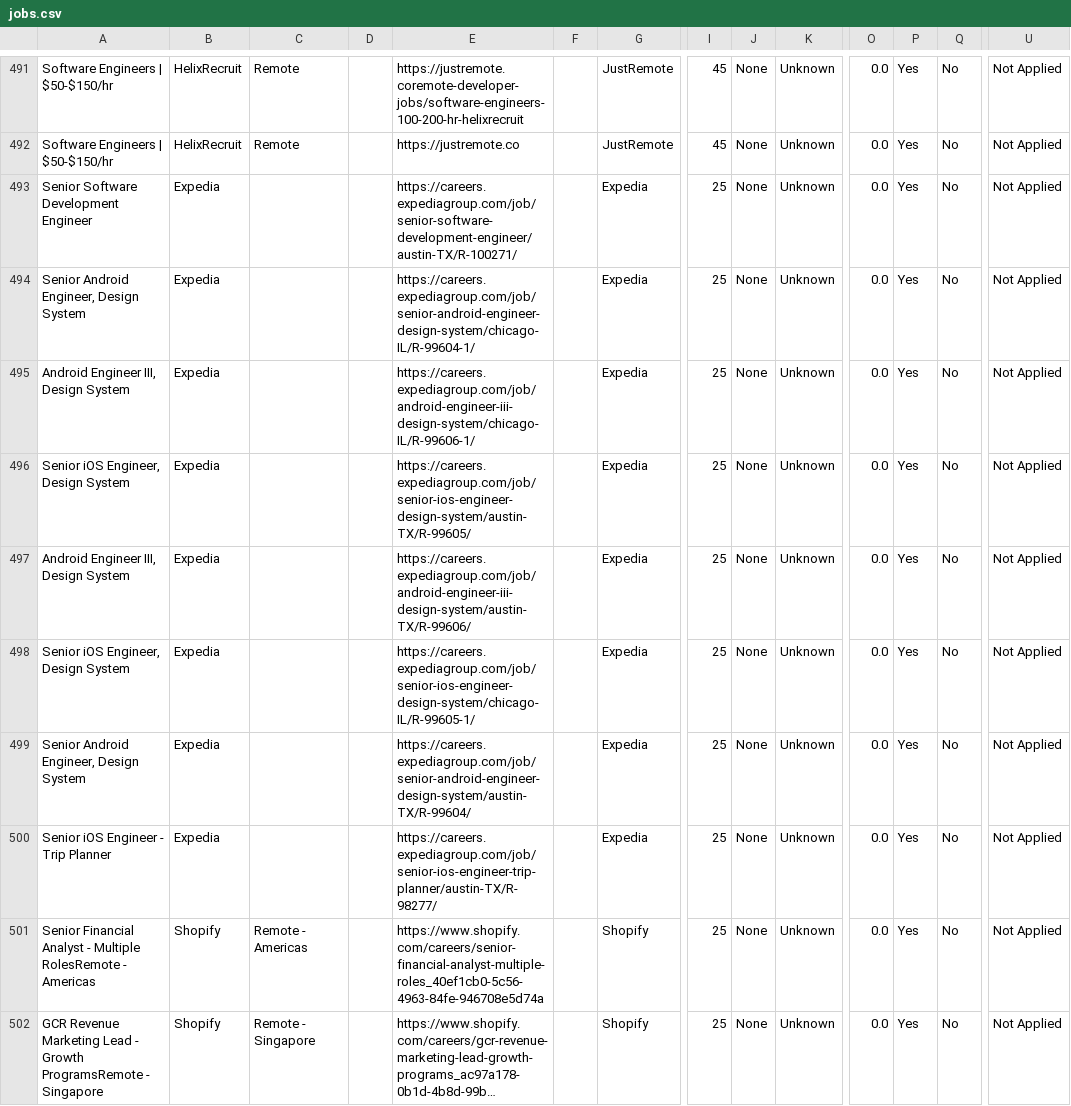
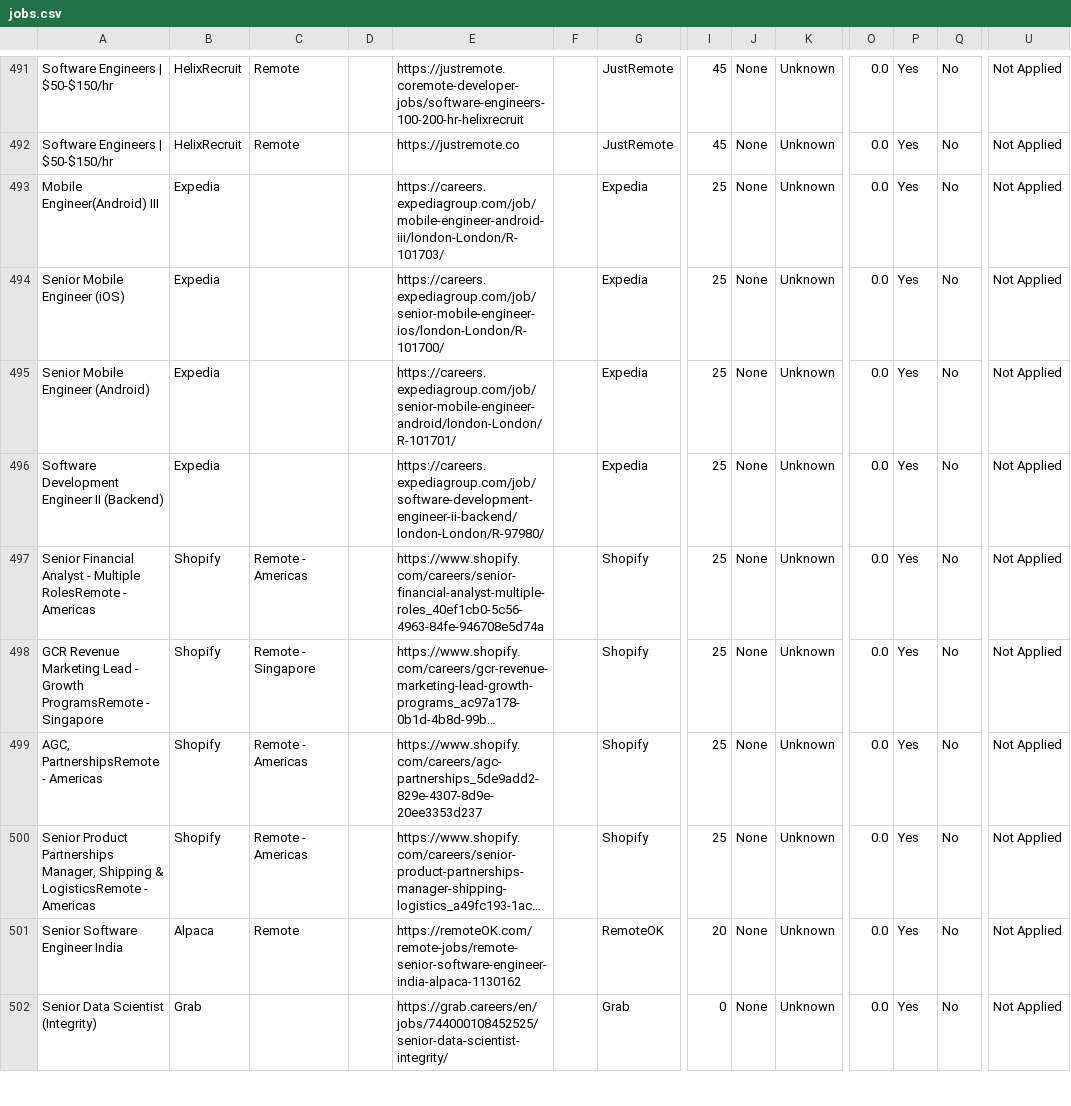
Before and after one commit to naman011/python-projects-secondary, a CSV file: data/jobs.csv, drawn as a sheet; only a part is shown, gaps mark what is left out; the shorter side is filled out with more unchanged rows; long unchanged cells end in …; removed rows and columns are numbered as before the commit, all else as after; rows hold the shown columns only; the diff names each change by its address in the sheet, - before the commit and + after, or states it on an @@ line.

```diff
--- a/data/jobs.csv
+++ b/data/jobs.csv
-row 493: Senior Software Development Engineer | Expedia |  |  | https://careers.expediagroup.com/job/senior-software-development-engineer/austin-TX/R-100271/ |  | Expedia | 25 | None | Unknown | 0.0 | Yes | No | Not Applied
-row 494: Senior Android Engineer, Design System | Expedia |  |  | https://careers.expediagroup.com/job/senior-android-engineer-design-system/chicago-IL/R-99604-1/ |  | Expedia | 25 | None | Unknown | 0.0 | Yes | No | Not Applied
-A493: Android Engineer III, Design System
+A493: Mobile Engineer(Android) III
-E493: https://careers.expediagroup.com/job/android-engineer-iii-design-system/chicago-IL/R-99606-1/
+E493: https://careers.expediagroup.com/job/mobile-engineer-android-iii/london-London/R-101703/
-A494: Senior iOS Engineer, Design System
+A494: Senior Mobile Engineer (iOS)
-E494: https://careers.expediagroup.com/job/senior-ios-engineer-design-system/austin-TX/R-99605/
+E494: https://careers.expediagroup.com/job/senior-mobile-engineer-ios/london-London/R-101700/
-row 497: Android Engineer III, Design System | Expedia |  |  | https://careers.expediagroup.com/job/android-engineer-iii-design-system/austin-TX/R-99606/ |  | Expedia | 25 | None | Unknown | 0.0 | Yes | No | Not Applied
-row 498: Senior iOS Engineer, Design System | Expedia |  |  | https://careers.expediagroup.com/job/senior-ios-engineer-design-system/chicago-IL/R-99605-1/ |  | Expedia | 25 | None | Unknown | 0.0 | Yes | No | Not Applied
-A495: Senior Android Engineer, Design System
+A495: Senior Mobile Engineer (Android)
-E495: https://careers.expediagroup.com/job/senior-android-engineer-design-system/austin-TX/R-99604/
+E495: https://careers.expediagroup.com/job/senior-mobile-engineer-android/london-London/R-101701/
-A496: Senior iOS Engineer - Trip Planner
+A496: Software Development Engineer II (Backend)
-E496: https://careers.expediagroup.com/job/senior-ios-engineer-trip-planner/austin-TX/R-98277/
+E496: https://careers.expediagroup.com/job/software-development-engineer-ii-backend/london-London/R-97980/
```
Also changed, not shown: 1 other file.
